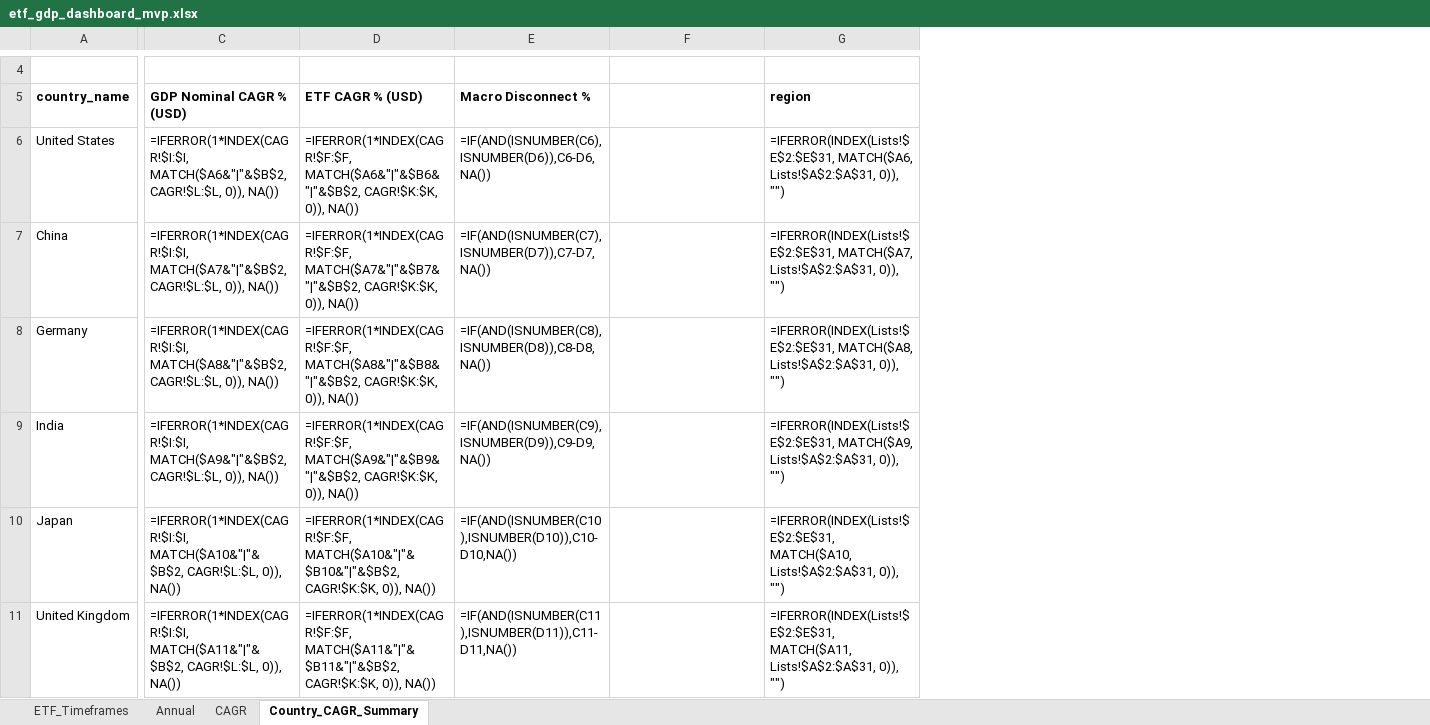
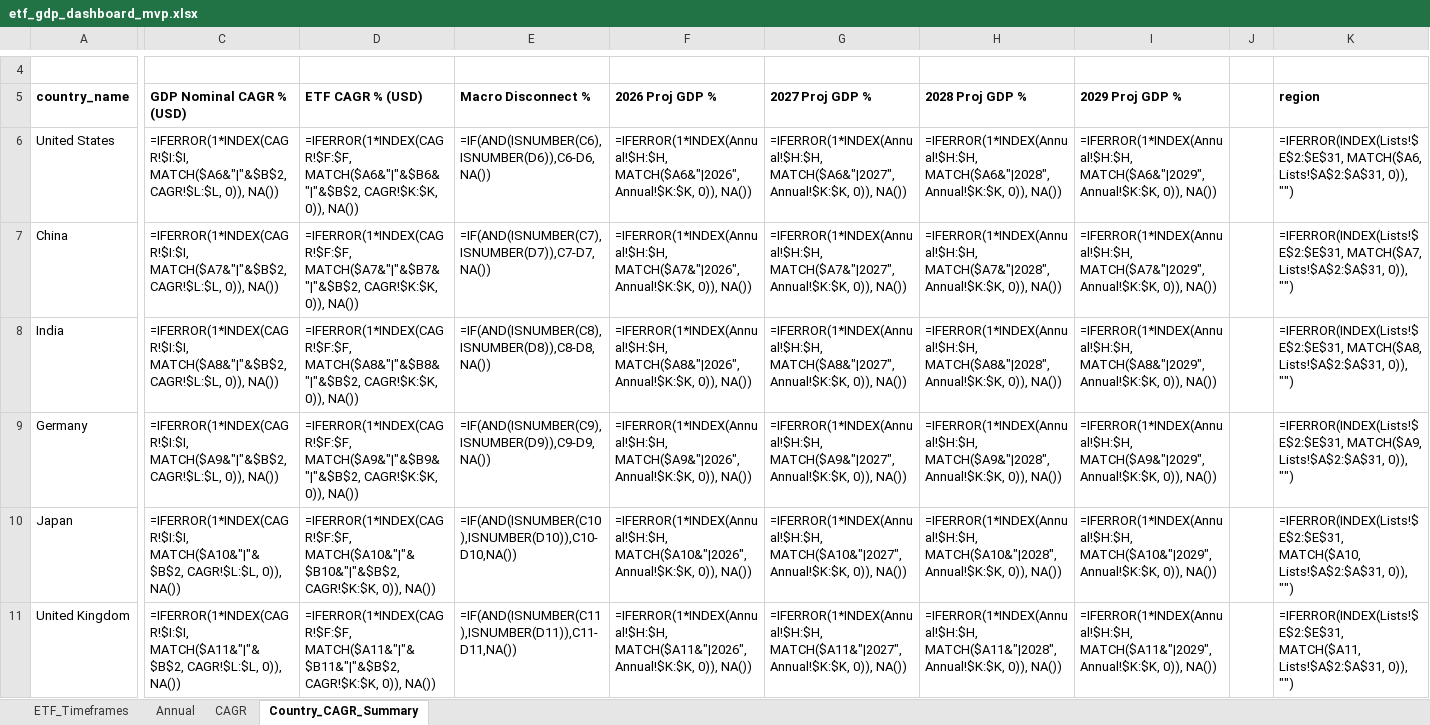
Before and after one commit to RamitChutani/macro-etf-data, an Excel workbook: data/outputs/etf_gdp_dashboard_mvp.xlsx, sheet Country_CAGR_Summary, drawn as a sheet; only a part is shown, gaps mark what is left out; values as stored, in another font and other column widths than the file's, no borders; formulas without a stored value are shown as written; conditional formats not drawn; removed rows and columns are numbered as before the commit, all else as after; rows hold the shown columns only; the diff covers the shown part only; the diff names each change by its address in the sheet, - before the commit and + after, or states it on an @@ line.

Commit message:
feat: add forecasted GDP columns (2026-2029) to Excel dashboard

```diff
--- a/data/outputs/etf_gdp_dashboard_mvp.xlsx (sheet Country_CAGR_Summary)
+++ b/data/outputs/etf_gdp_dashboard_mvp.xlsx (sheet Country_CAGR_Summary)
+column G (2027 Proj GDP %), rows 6-8: =IFERROR(1*INDEX(Annual!$H:$H, MATCH($A6&"|2027", Annual!$K:$K, 0)), NA()) | =IFERROR(1*INDEX(Annual!$H:$H, MATCH($A7&"|2027", Annual!$K:$K, 0)), NA()) | =IFERROR(1*INDEX(Annual!$H:$H, MATCH($A8&"|2027", Annual!$K:$K, 0)), NA()); rows 10-11: =IFERROR(1*INDEX(Annual!$H:$H, MATCH($A10&"|2027", Annual!$K:$K, 0)), NA()) | =IFERROR(1*INDEX(Annual!$H:$H, MATCH($A11&"|2027", Annual!$K:$K, 0)), NA())
+column H (2028 Proj GDP %), rows 6-8: =IFERROR(1*INDEX(Annual!$H:$H, MATCH($A6&"|2028", Annual!$K:$K, 0)), NA()) | =IFERROR(1*INDEX(Annual!$H:$H, MATCH($A7&"|2028", Annual!$K:$K, 0)), NA()) | =IFERROR(1*INDEX(Annual!$H:$H, MATCH($A8&"|2028", Annual!$K:$K, 0)), NA()); rows 10-11: =IFERROR(1*INDEX(Annual!$H:$H, MATCH($A10&"|2028", Annual!$K:$K, 0)), NA()) | =IFERROR(1*INDEX(Annual!$H:$H, MATCH($A11&"|2028", Annual!$K:$K, 0)), NA())
+column I (2029 Proj GDP %), rows 6-8: =IFERROR(1*INDEX(Annual!$H:$H, MATCH($A6&"|2029", Annual!$K:$K, 0)), NA()) | =IFERROR(1*INDEX(Annual!$H:$H, MATCH($A7&"|2029", Annual!$K:$K, 0)), NA()) | =IFERROR(1*INDEX(Annual!$H:$H, MATCH($A8&"|2029", Annual!$K:$K, 0)), NA()); rows 10-11: =IFERROR(1*INDEX(Annual!$H:$H, MATCH($A10&"|2029", Annual!$K:$K, 0)), NA()) | =IFERROR(1*INDEX(Annual!$H:$H, MATCH($A11&"|2029", Annual!$K:$K, 0)), NA())
+column J, empty
-F5: (empty)
+F5: 2026 Proj GDP %
-F6 (2026 Proj GDP %): (empty)
+F6 (2026 Proj GDP %): =IFERROR(1*INDEX(Annual!$H:$H, MATCH($A6&"|2026", Annual!$K:$K, 0)), NA())
-F7 (2026 Proj GDP %): (empty)
+F7 (2026 Proj GDP %): =IFERROR(1*INDEX(Annual!$H:$H, MATCH($A7&"|2026", Annual!$K:$K, 0)), NA())
-row 8: Germany | =IFERROR(1*INDEX(CAGR!$I:$I, MATCH($A8&"|"&$B$2, CAGR!$L:$L, 0)), NA()) | =IFERROR(1*INDEX(CAGR!$F:$F, MATCH($A8&"|"&$B8&"|"&$B$2, CAGR!$K:$K, 0)), NA()) | =IF(AND(ISNUMBER(C8),ISNUMBER(D8)),C8-D8,NA()) |  | =IFERROR(INDEX(Lists!$E$2:$E$31, MATCH($A8, Lists!$A$2:$A$31, 0)), "")
-C8 (GDP Nominal CAGR % (USD)): =IFERROR(1*INDEX(CAGR!$I:$I, MATCH($A9&"|"&$B$2, CAGR!$L:$L, 0)),…
+C8 (GDP Nominal CAGR % (USD)): =IFERROR(1*INDEX(CAGR!$I:$I, MATCH($A8&"|"&$B$2, CAGR!$L:$L, 0)),…
-D8 (ETF CAGR % (USD)): =IFERROR(1*INDEX(CAGR!$F:$F, MATCH($A9&"|"&$B9&"|"&$B$2, CAGR!$K:$K, 0)),…
+D8 (ETF CAGR % (USD)): =IFERROR(1*INDEX(CAGR!$F:$F, MATCH($A8&"|"&$B8&"|"&$B$2, CAGR!$K:$K, 0)),…
-E8 (Macro Disconnect %): =IF(AND(ISNUMBER(C9),ISNUMBER(D9)),C9-D9,NA())
+E8 (Macro Disconnect %): =IF(AND(ISNUMBER(C8),ISNUMBER(D8)),C8-D8,NA())
-F8 (2026 Proj GDP %): (empty)
+F8 (2026 Proj GDP %): =IFERROR(1*INDEX(Annual!$H:$H, MATCH($A8&"|2026", Annual!$K:$K, 0)), NA())
-K8 (region): =IFERROR(INDEX(Lists!$E$2:$E$31, MATCH($A9, Lists!$A$2:$A$31, 0)),…
+K8 (region): =IFERROR(INDEX(Lists!$E$2:$E$31, MATCH($A8, Lists!$A$2:$A$31, 0)),…
+row 9: Germany | =IFERROR(1*INDEX(CAGR!$I:$I, MATCH($A9&"|"&$B$2, CAGR!$L:$L, 0)), NA()) | =IFERROR(1*INDEX(CAGR!$F:$F, MATCH($A9&"|"&$B9&"|"&$B$2, CAGR!$K:$K, 0)), NA()) | =IF(AND(ISNUMBER(C9),ISNUMBER(D9)),C9-D9,NA()) | =IFERROR(1*INDEX(Annual!$H:$H, MATCH($A9&"|2026", Annual!$K:$K, 0)), NA()) | =IFERROR(1*INDEX(Annual!$H:$H, MATCH($A9&"|2027", Annual!$K:$K, 0)), NA()) | =IFERROR(1*INDEX(Annual!$H:$H, MATCH($A9&"|2028", Annual!$K:$K, 0)), NA()) | =IFERROR(1*INDEX(Annual!$H:$H, MATCH($A9&"|2029", Annual!$K:$K, 0)), NA()) |  | =IFERROR(INDEX(Lists!$E$2:$E$31, MATCH($A9, Lists!$A$2:$A$31, 0)), "")
-F10 (2026 Proj GDP %): (empty)
+F10 (2026 Proj GDP %): =IFERROR(1*INDEX(Annual!$H:$H, MATCH($A10&"|2026", Annual!$K:$K, 0)), NA())
-F11 (2026 Proj GDP %): (empty)
+F11 (2026 Proj GDP %): =IFERROR(1*INDEX(Annual!$H:$H, MATCH($A11&"|2026", Annual!$K:$K, 0)), NA())
```
Also changed, not shown: 2 added rows, 2 removed rows and 88 edited cells elsewhere in this sheet, sheet Annual, 6 other files.
